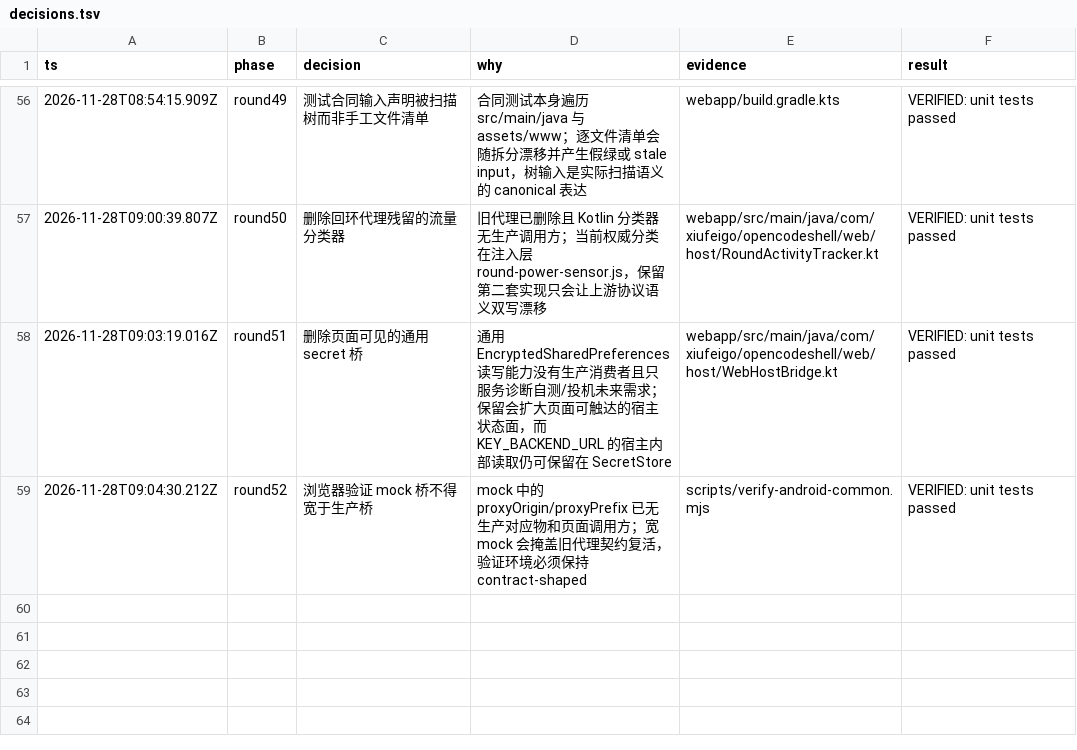
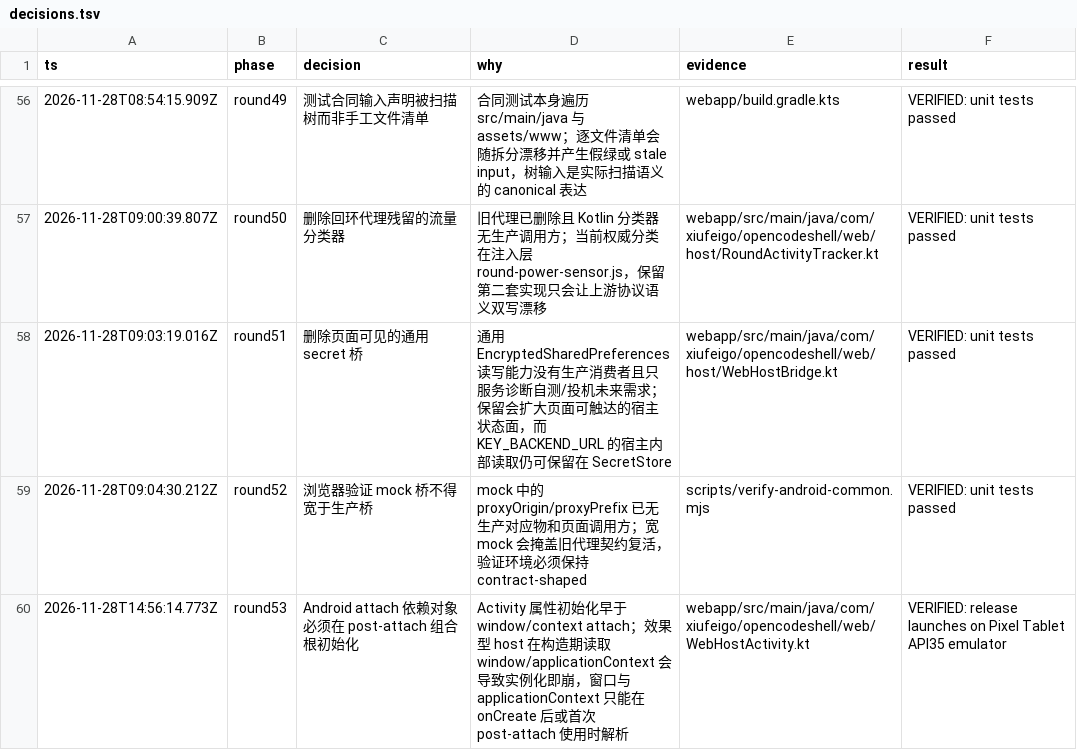
Before and after one commit to xiufeigo/opencode-android-shell, a TSV file: docs/architecture/decisions.tsv, drawn as a sheet; only a part is shown, gaps mark what is left out.

```diff
--- a/docs/architecture/decisions.tsv
+++ b/docs/architecture/decisions.tsv
@@ -59 +59,2 @@ ts	phase	decision	why	evidence	result
 2026-11-28T09:04:30.212Z	round52	浏览器验证 mock 桥不得宽于生产桥	mock 中的 proxyOrigin/proxyPrefix 已无生产对应物和页面调用方；宽 mock 会掩盖旧代理契约复活，验证环境必须保持 contract-shaped	scripts/verify-android-common.mjs	VERIFIED: unit tests passed
+2026-11-28T14:56:14.773Z	round53	Android attach 依赖对象必须在 post-attach 组合根初始化	Activity 属性初始化早于 window/context attach；效果型 host 在构造期读取 window/applicationContext 会导致实例化即崩，窗口与 applicationContext 只能在 onCreate 后或首次 post-attach 使用时解析	webapp/src/main/java/com/xiufeigo/opencodeshell/web/WebHostActivity.kt	VERIFIED: release launches on Pixel Tablet API35 emulator
```
Also changed, not shown: 4 other files.
